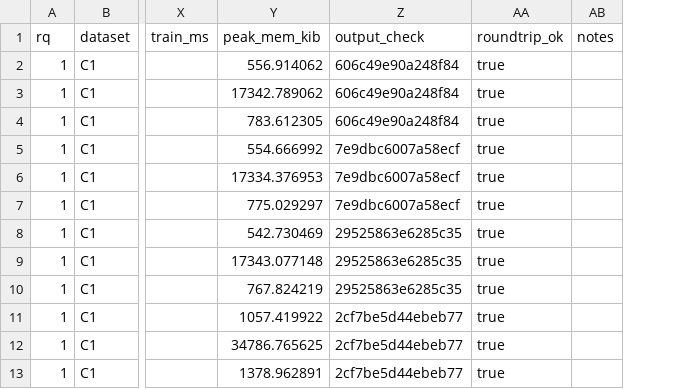
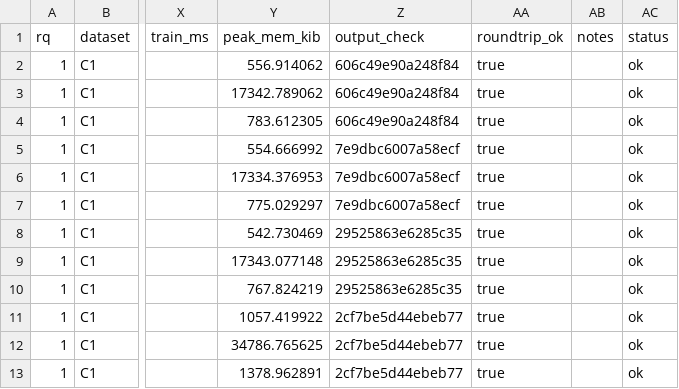
Before and after one commit to TranChauHoangNam/Group4_CSD203_Compressing_project, a CSV file: results/results_rq1.csv, drawn as a sheet; only a part is shown, gaps mark what is left out; the diff names each change by its address in the sheet, - before the commit and + after, or states it on an @@ line.

Commit message:
Add status column and migrate result CSVs

```diff
--- a/results/results_rq1.csv
+++ b/results/results_rq1.csv
+column AC (status), rows 2-13: all ok
```
Also changed, not shown: results/results_edge.csv, results/results_rq3.csv, 37 other files.
